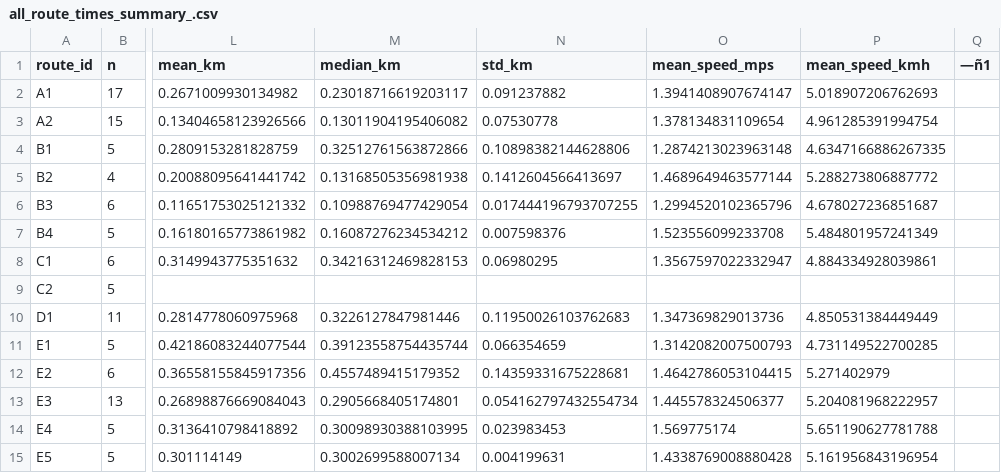
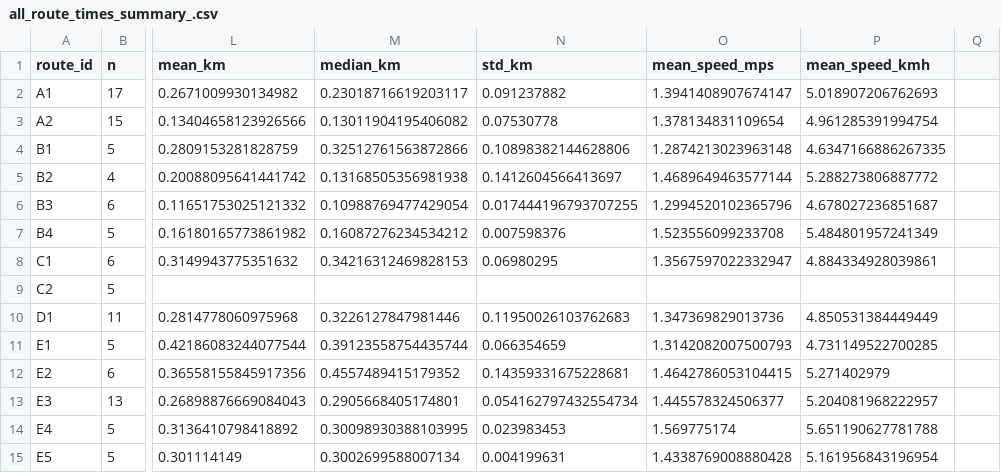
Before and after one commit to Akira-Motoyoshi/2025gsc-AkiraMotoyoshi, a CSV file: all_route_times_summary_.csv, drawn as a sheet; only a part is shown, gaps mark what is left out; the diff names each change by its address in the sheet, - before the commit and + after, or states it on an @@ line.

Commit message:
Clean route summary CSV

```diff
--- a/all_route_times_summary_.csv
+++ b/all_route_times_summary_.csv
-Q1: —ñ1
+Q1: (empty)
```
